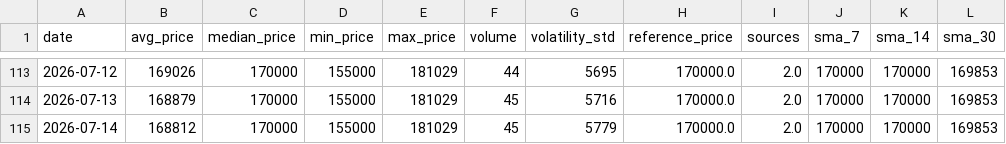
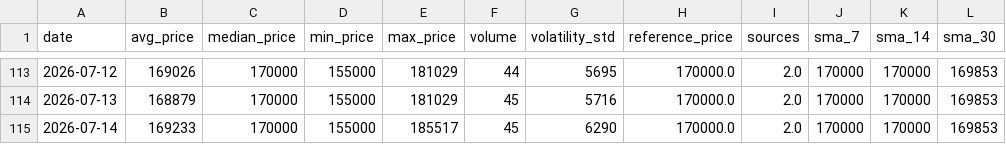
Before and after one commit to AbelV22/project-foundation, a CSV file: public/history_stats.csv, drawn as a sheet; only a part is shown, gaps mark what is left out.

```diff
--- a/public/history_stats.csv
+++ b/public/history_stats.csv
@@ -114,2 +114,2 @@ date,avg_price,median_price,min_price,max_price,volume,volatility_std,reference_
 2026-07-13,168879,170000,155000,181029,45,5716,170000.0,2.0,170000,170000,169853
-2026-07-14,168812,170000,155000,181029,45,5779,170000.0,2.0,170000,170000,169853
+2026-07-14,169233,170000,155000,185517,45,6290,170000.0,2.0,170000,170000,169853
```
Also changed, not shown: 3 other files.
